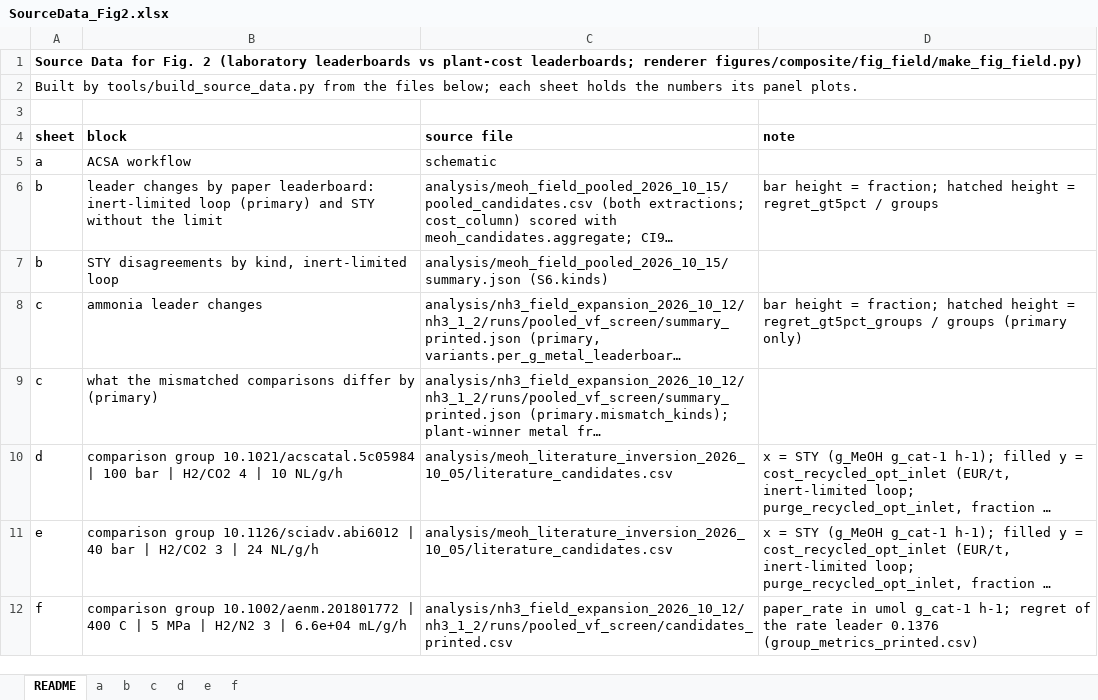
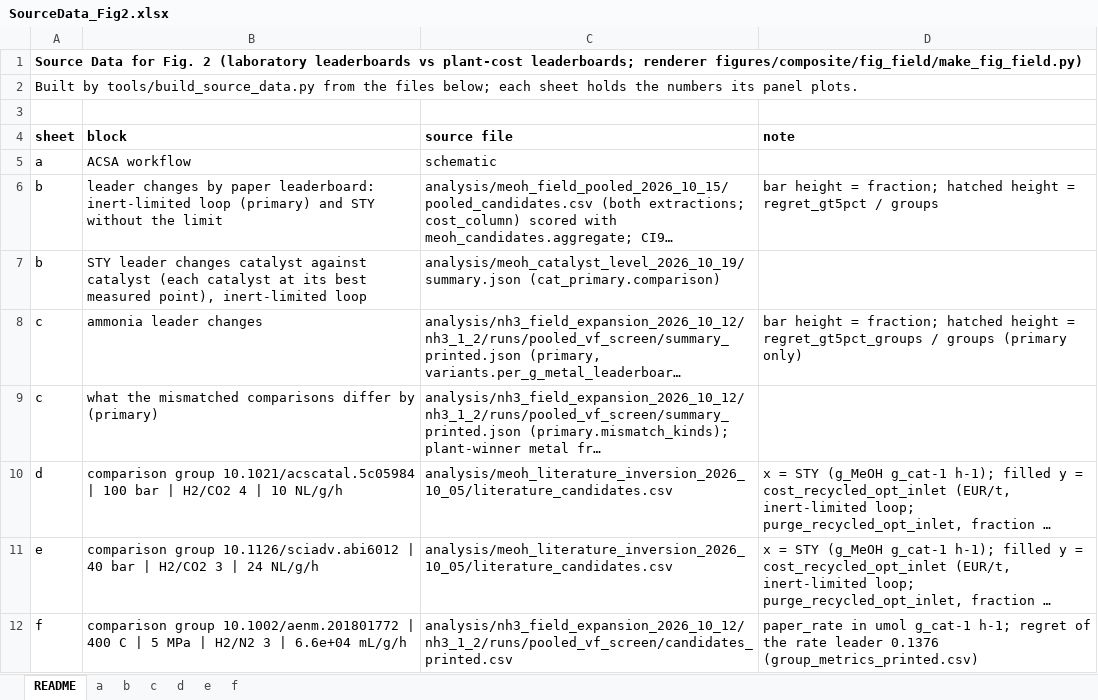
Before and after one commit to stloendays/Catalyst-Essay, an Excel workbook: source_data/SourceData_Fig2.xlsx, sheet README, drawn as a sheet; long unchanged cells end in …; values as stored, in another font and other column widths than the file's, no borders; the diff names each change by its address in the sheet, - before the commit and + after, or states it on an @@ line.

```diff
--- a/source_data/SourceData_Fig2.xlsx (sheet README)
+++ b/source_data/SourceData_Fig2.xlsx (sheet README)
-B7 (block): STY disagreements by kind, inert-limited loop
+B7 (block): STY leader changes catalyst against catalyst (each catalyst at its best measured point), inert-limited loop
-C7 (source file): analysis/meoh_field_pooled_2026_10_15/summary.json (S6.kinds)
+C7 (source file): analysis/meoh_catalyst_level_2026_10_19/summary.json (cat_primary.comparison)
```
Also changed, not shown: sheet b, source_data/SourceData_EDFig7.xlsx, 17 other files.
